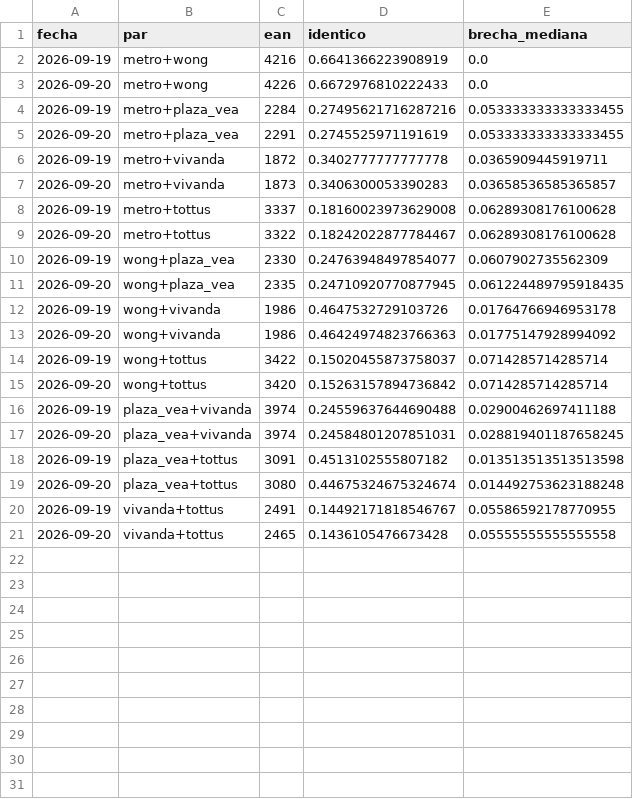
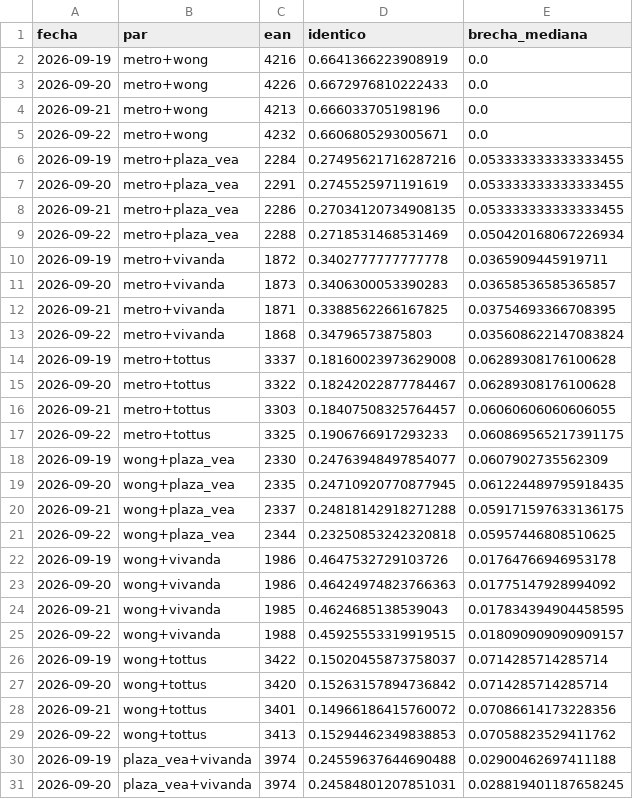
Before and after one commit to marxtec/canasta-scraper-, a CSV file: data/derived/dispersion_pares_diario__2026-09-22.csv (was data/derived/dispersion_pares_diario__2026-09-20.csv), drawn as a sheet; only a part is shown; the shorter side is filled out with more unchanged rows; the diff covers the shown part only; the diff names each change by its address in the sheet, - before the commit and + after, or states it on an @@ line.

```diff
--- a/data/derived/dispersion_pares_diario__2026-09-20.csv
+++ b/data/derived/dispersion_pares_diario__2026-09-22.csv
+row 4: 2026-09-21 | metro+wong | 4213 | 0.666033705198196 | 0.0
+row 5: 2026-09-22 | metro+wong | 4232 | 0.6606805293005671 | 0.0
+row 8: 2026-09-21 | metro+plaza_vea | 2286 | 0.27034120734908135 | 0.053333333333333455
+row 9: 2026-09-22 | metro+plaza_vea | 2288 | 0.2718531468531469 | 0.050420168067226934
+row 12: 2026-09-21 | metro+vivanda | 1871 | 0.3388562266167825 | 0.03754693366708395
+row 13: 2026-09-22 | metro+vivanda | 1868 | 0.34796573875803 | 0.035608622147083824
+row 16: 2026-09-21 | metro+tottus | 3303 | 0.18407508325764457 | 0.06060606060606055
+row 17: 2026-09-22 | metro+tottus | 3325 | 0.1906766917293233 | 0.060869565217391175
+row 20: 2026-09-21 | wong+plaza_vea | 2337 | 0.24818142918271288 | 0.059171597633136175
+row 21: 2026-09-22 | wong+plaza_vea | 2344 | 0.23250853242320818 | 0.05957446808510625
+row 24: 2026-09-21 | wong+vivanda | 1985 | 0.4624685138539043 | 0.017834394904458595
+row 25: 2026-09-22 | wong+vivanda | 1988 | 0.45925553319919515 | 0.018090909090909157
+row 28: 2026-09-21 | wong+tottus | 3401 | 0.14966186415760072 | 0.07086614173228356
+row 29: 2026-09-22 | wong+tottus | 3413 | 0.15294462349838853 | 0.07058823529411762
```
Also changed, not shown: 6 added rows elsewhere in this file, 50 other files.
